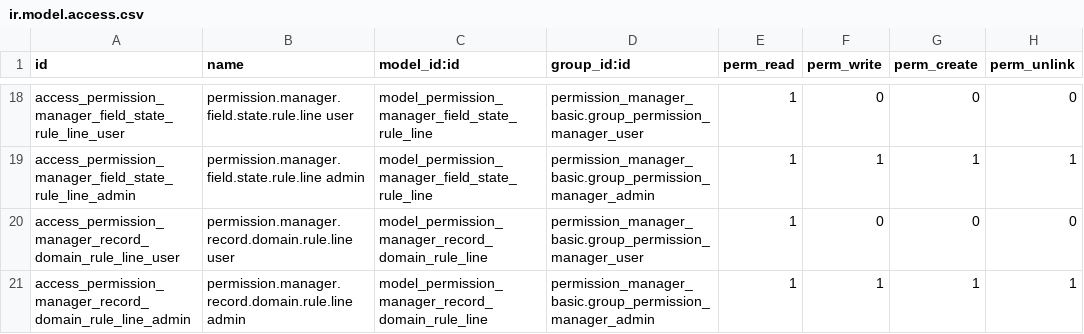
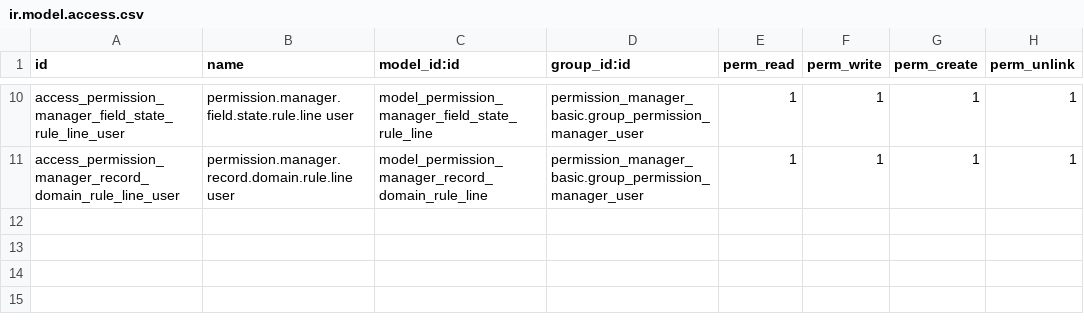
Before and after one commit to dev-lamia/custom19s, a CSV file: permission_manager_basic/security/ir.model.access.csv, drawn as a sheet; only a part is shown, gaps mark what is left out; removed rows and columns are numbered as before the commit, all else as after; the diff covers the shown part only; the diff names each change by its address in the sheet, - before the commit and + after, or states it on an @@ line.

```diff
--- a/permission_manager_basic/security/ir.model.access.csv
+++ b/permission_manager_basic/security/ir.model.access.csv
-F10 (perm_write): 0
+F10 (perm_write): 1
-G10 (perm_create): 0
+G10 (perm_create): 1
-H10 (perm_unlink): 0
+H10 (perm_unlink): 1
-row 19: access_permission_manager_field_state_rule_line_admin | permission.manager.field.state.rule.line admin | model_permission_manager_field_state_rule_line | permission_manager_basic.group_permission_manager_admin | 1 | 1 | 1 | 1
-F11 (perm_write): 0
+F11 (perm_write): 1
-G11 (perm_create): 0
+G11 (perm_create): 1
-H11 (perm_unlink): 0
+H11 (perm_unlink): 1
-row 21: access_permission_manager_record_domain_rule_line_admin | permission.manager.record.domain.rule.line admin | model_permission_manager_record_domain_rule_line | permission_manager_basic.group_permission_manager_admin | 1 | 1 | 1 | 1
```
Also changed, not shown: 8 removed rows and 24 edited cells elsewhere in this file, 13 other files.
